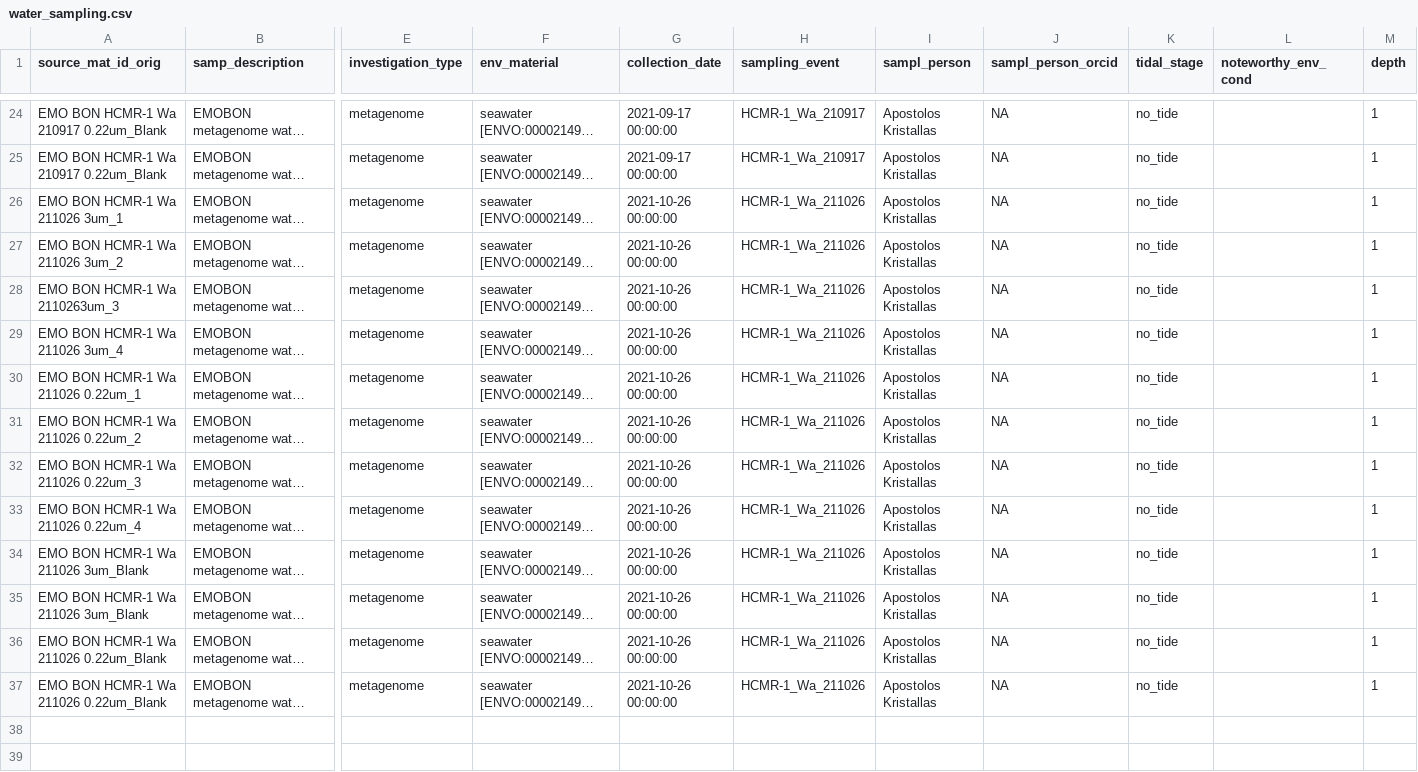
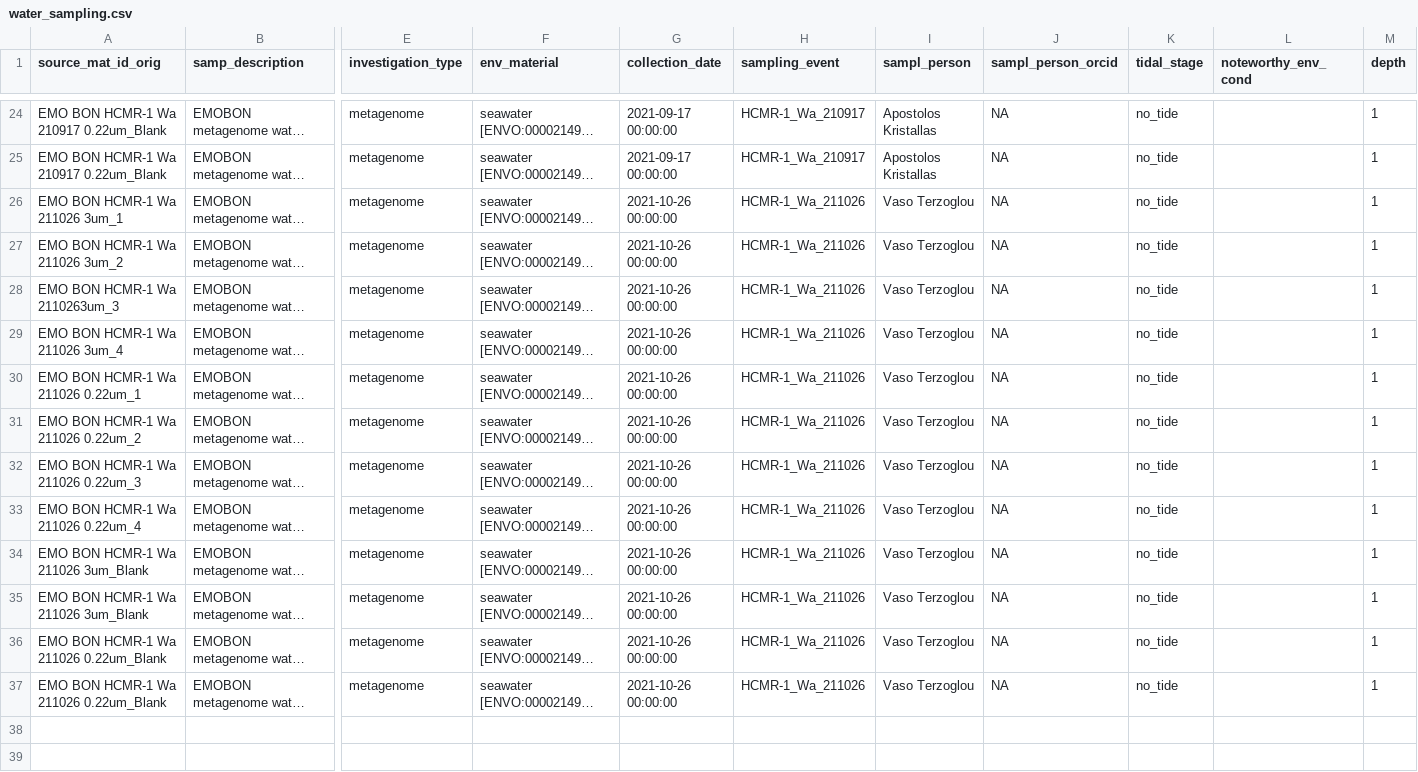
Before and after one commit to emo-bon/observatory-hcmr-1-crate, a CSV file: logsheets/filtered/water_sampling.csv, drawn as a sheet; only a part is shown, gaps mark what is left out; long unchanged cells end in …; rows hold the shown columns only; the diff covers the shown part only; the diff names each change by its address in the sheet, - before the commit and + after, or states it on an @@ line.

```diff
--- a/logsheets/filtered/water_sampling.csv
+++ b/logsheets/filtered/water_sampling.csv
-I26:I37 (sampl_person): Apostolos Kristallas
+I26:I37 (sampl_person): Vaso Terzoglou
+row 38: (empty)
+row 39: (empty)
```
Also changed, not shown: 182 added rows and 12 edited cells elsewhere in this file, logsheets/filtered/water_measured.csv, logsheets/transformed/water_sampling.csv, 2 other files.
